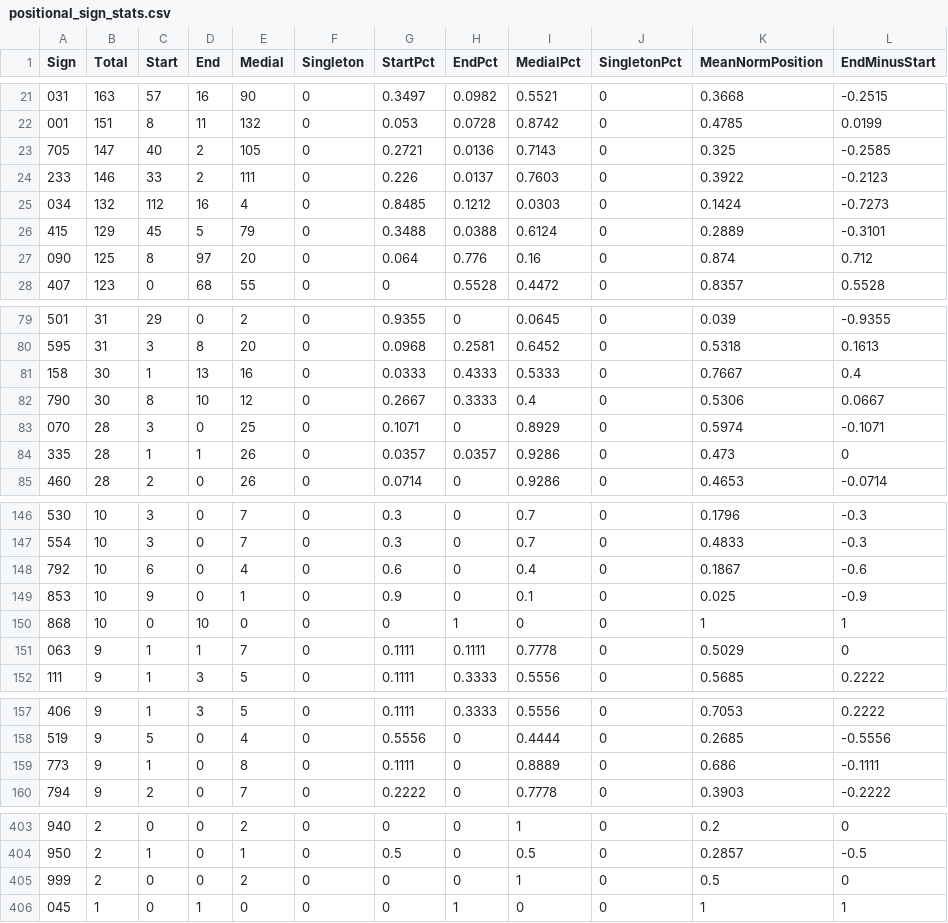
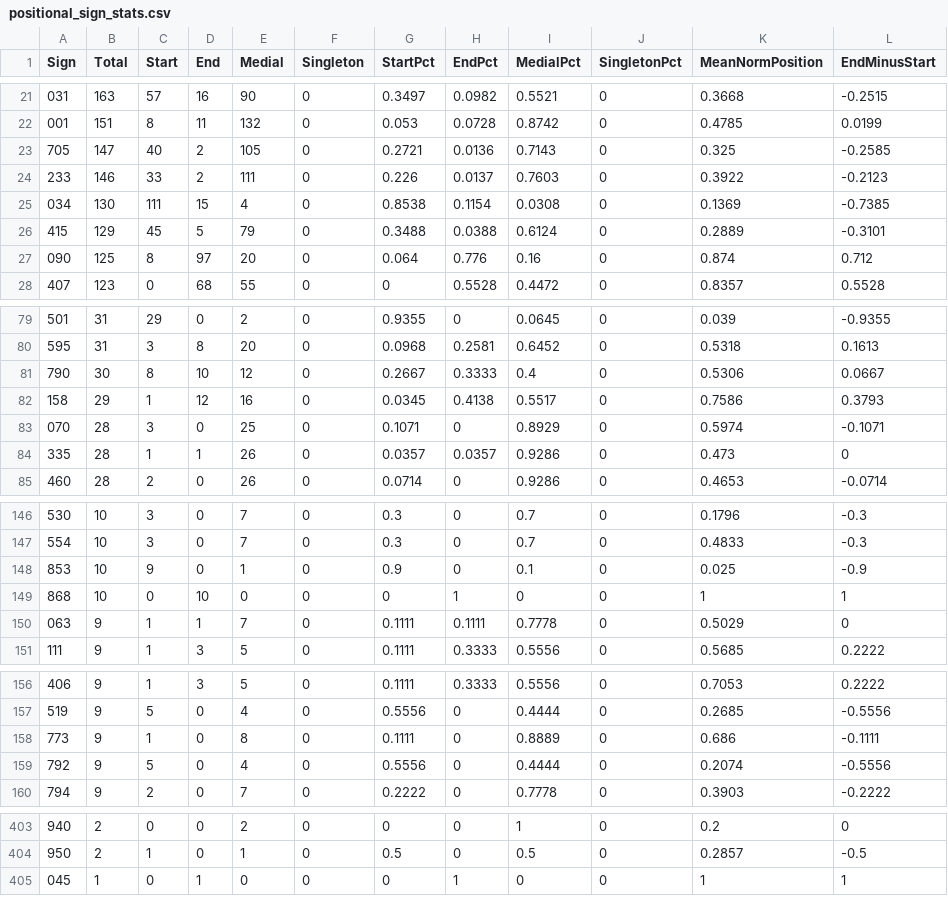
Before and after one commit to Div3-333/Indus-Valley-Script-IVS, a CSV file: outputs/positional_sign_stats.csv, drawn as a sheet; only a part is shown, gaps mark what is left out.

```diff
--- a/outputs/positional_sign_stats.csv
+++ b/outputs/positional_sign_stats.csv
@@ -24,3 +24,3 @@
 "233","146","33","2","111","0","0.226","0.0137","0.7603","0","0.3922","-0.2123"
-"034","132","112","16","4","0","0.8485","0.1212","0.0303","0","0.1424","-0.7273"
+"034","130","111","15","4","0","0.8538","0.1154","0.0308","0","0.1369","-0.7385"
 "415","129","45","5","79","0","0.3488","0.0388","0.6124","0","0.2889","-0.3101"
@@ -80,4 +80,4 @@
 "595","31","3","8","20","0","0.0968","0.2581","0.6452","0","0.5318","0.1613"
-"158","30","1","13","16","0","0.0333","0.4333","0.5333","0","0.7667","0.4"
 "790","30","8","10","12","0","0.2667","0.3333","0.4","0","0.5306","0.0667"
+"158","29","1","12","16","0","0.0345","0.4138","0.5517","0","0.7586","0.3793"
 "070","28","3","0","25","0","0.1071","0","0.8929","0","0.5974","-0.1071"
@@ -147,3 +147,2 @@
 "554","10","3","0","7","0","0.3","0","0.7","0","0.4833","-0.3"
-"792","10","6","0","4","0","0.6","0","0.4","0","0.1867","-0.6"
 "853","10","9","0","1","0","0.9","0","0.1","0","0.025","-0.9"
@@ -159,2 +158,3 @@
 "773","9","1","0","8","0","0.1111","0","0.8889","0","0.686","-0.1111"
+"792","9","5","0","4","0","0.5556","0","0.4444","0","0.2074","-0.5556"
 "794","9","2","0","7","0","0.2222","0","0.7778","0","0.3903","-0.2222"
@@ -404,3 +404,2 @@
 "950","2","1","0","1","0","0.5","0","0.5","0","0.2857","-0.5"
-"999","2","0","0","2","0","0","0","1","0","0.5","0"
 "045","1","0","1","0","0","0","1","0","0","1","1"
```
Also changed, not shown: outputs/sign_candidate_classes.csv, outputs/sign_frequency_bands.csv, 23 other files.
